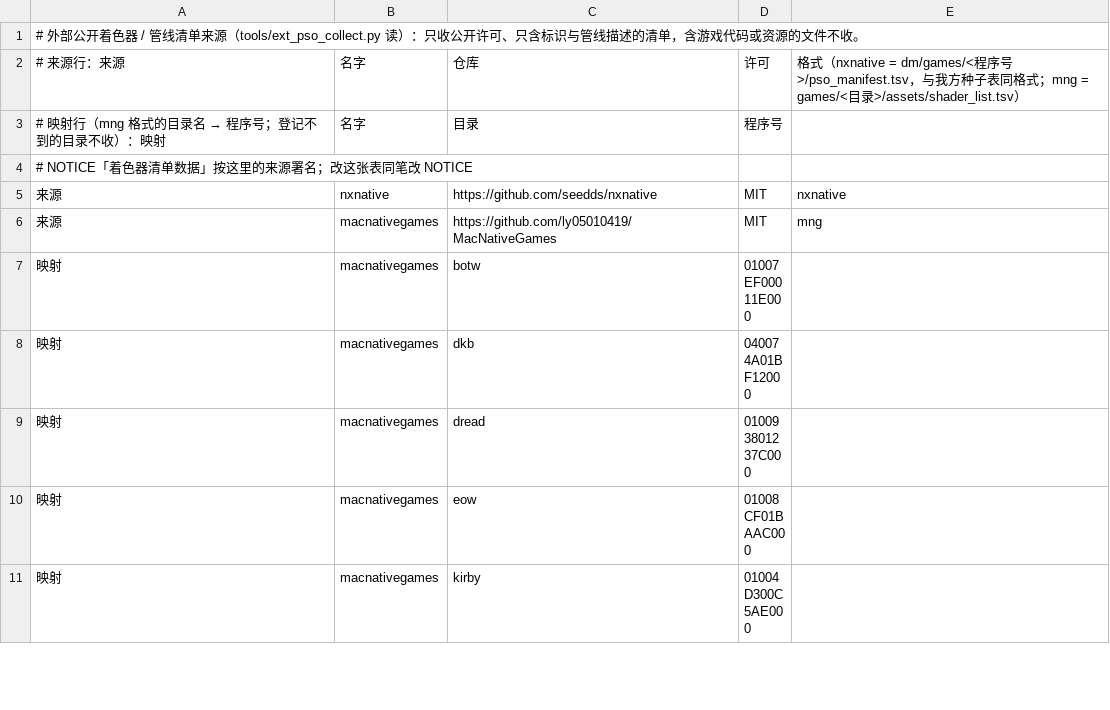
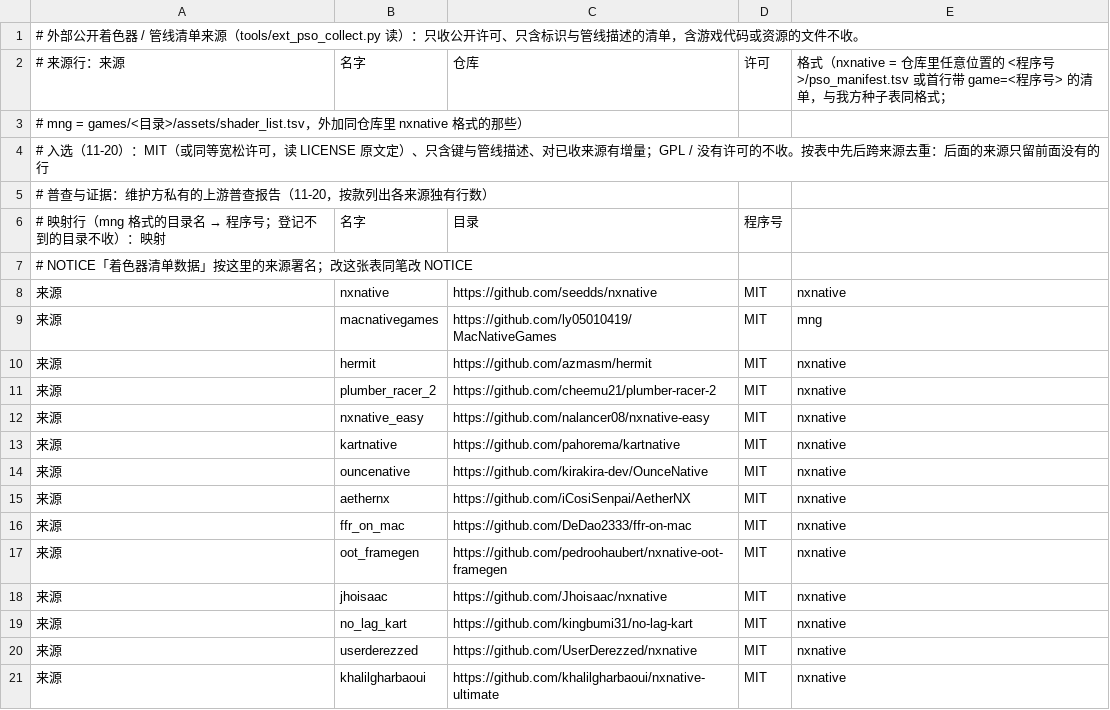
Before and after one commit to 642223522/S2Arm, a TSV file: tools/ext_pso_sources.tsv, drawn as a sheet; only a part is shown; the shorter side is filled out with more unchanged rows; the diff covers the shown part only.

```diff
--- a/tools/ext_pso_sources.tsv
+++ b/tools/ext_pso_sources.tsv
@@ -1,3 +1,6 @@
 # 外部公开着色器 / 管线清单来源（tools/ext_pso_collect.py 读）：只收公开许可、只含标识与管线描述的清单，含游戏代码或资源的文件不收。
-# 来源行：来源	名字	仓库	许可	格式（nxnative = dm/games/<程序号>/pso_manifest.tsv，与我方种子表同格式；mng = games/<目录>/assets/shader_list.tsv）
+# 来源行：来源	名字	仓库	许可	格式（nxnative = 仓库里任意位置的 <程序号>/pso_manifest.tsv 或首行带 game=<程序号> 的清单，与我方种子表同格式；
+#   mng = games/<目录>/assets/shader_list.tsv，外加同仓库里 nxnative 格式的那些）
+# 入选（11-20）：MIT（或同等宽松许可，读 LICENSE 原文定）、只含键与管线描述、对已收来源有增量；GPL / 没有许可的不收。按表中先后跨来源去重：后面的来源只留前面没有的行
+#   普查与证据：维护方私有的上游普查报告（11-20，按款列出各来源独有行数）
 # 映射行（mng 格式的目录名 → 程序号；登记不到的目录不收）：映射	名字	目录	程序号
@@ -6 +9,13 @@
 来源	macnativegames	https://github.com/ly05010419/MacNativeGames	MIT	mng
+来源	hermit	https://github.com/azmasm/hermit	MIT	nxnative
+来源	plumber_racer_2	https://github.com/cheemu21/plumber-racer-2	MIT	nxnative
+来源	nxnative_easy	https://github.com/nalancer08/nxnative-easy	MIT	nxnative
+来源	kartnative	https://github.com/pahorema/kartnative	MIT	nxnative
+来源	ouncenative	https://github.com/kirakira-dev/OunceNative	MIT	nxnative
+来源	aethernx	https://github.com/iCosiSenpai/AetherNX	MIT	nxnative
+来源	ffr_on_mac	https://github.com/DeDao2333/ffr-on-mac	MIT	nxnative
+来源	oot_framegen	https://github.com/pedroohaubert/nxnative-oot-framegen	MIT	nxnative
+来源	jhoisaac	https://github.com/Jhoisaac/nxnative	MIT	nxnative
+来源	no_lag_kart	https://github.com/kingbumi31/no-lag-kart	MIT	nxnative
+来源	userderezzed	https://github.com/UserDerezzed/nxnative	MIT	nxnative
+来源	khalilgharbaoui	https://github.com/khalilgharbaoui/nxnative-ultimate	MIT	nxnative
```
Also changed, not shown: 12 added rows elsewhere in this file, 9 other files.
